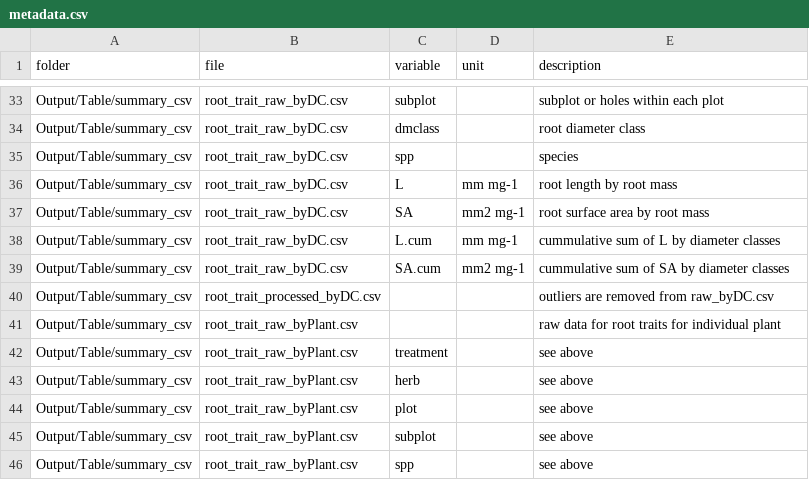
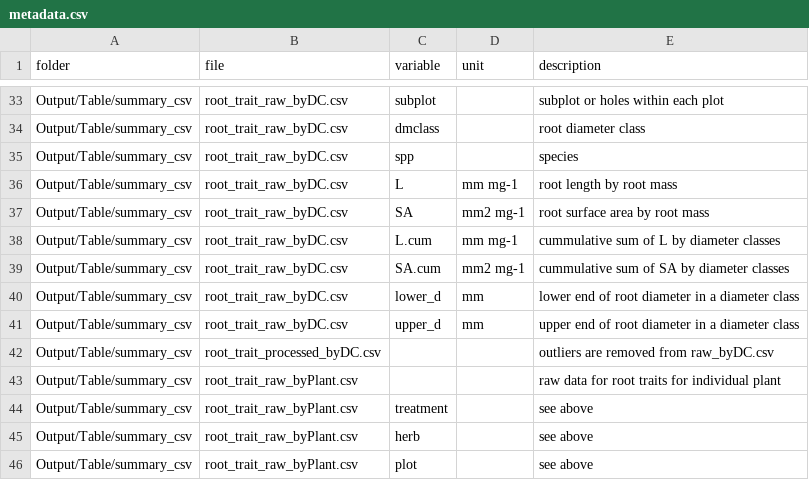
Before and after one commit to ShunHasegawa/DRIGRASS_stem_root, a CSV file: metadata.csv, drawn as a sheet; only a part is shown, gaps mark what is left out; the shorter side is filled out with more unchanged rows; the diff names each change by its address in the sheet, - before the commit and + after, or states it on an @@ line.

Commit message:
diameter classification was added to data frames

```diff
--- a/metadata.csv
+++ b/metadata.csv
+row 40: Output/Table/summary_csv | root_trait_raw_byDC.csv | lower_d | mm | lower end of root diameter in a diameter class
+row 41: Output/Table/summary_csv | root_trait_raw_byDC.csv | upper_d | mm | upper end of root diameter in a diameter class
```
Also changed, not shown: 2 other files.
